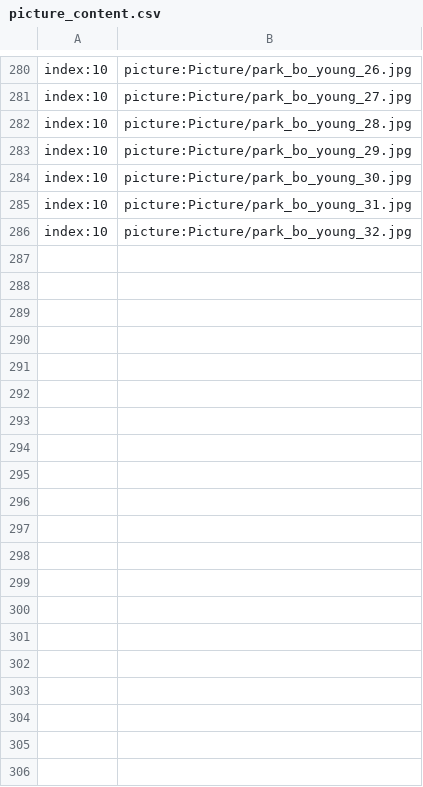
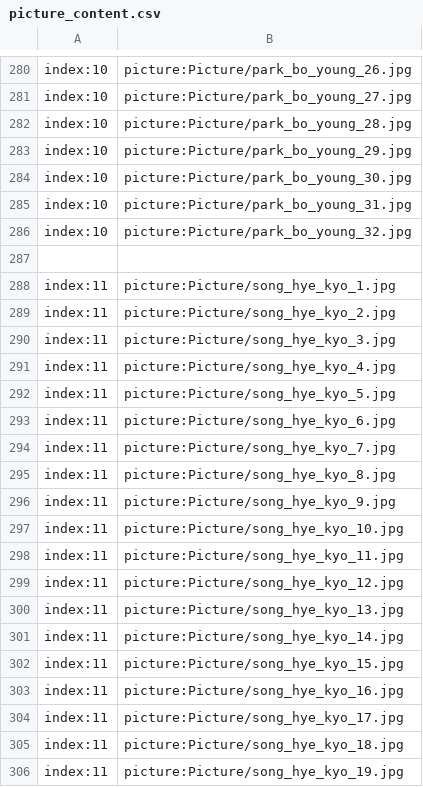
Before and after one commit to secretnaruto/gh_kgirl_wallpaper, a CSV file: picture_content.csv, drawn as a sheet; only a part is shown, gaps mark what is left out; the diff covers the shown part only; the diff names each change by its address in the sheet, - before the commit and + after, or states it on an @@ line.

Commit message:
Update picture_content.csv

```diff
--- a/picture_content.csv
+++ b/picture_content.csv
+row 287: (empty)
+row 288: index:11 | picture:Picture/song_hye_kyo_1.jpg
+row 289: index:11 | picture:Picture/song_hye_kyo_2.jpg
+row 290: index:11 | picture:Picture/song_hye_kyo_3.jpg
+row 291: index:11 | picture:Picture/song_hye_kyo_4.jpg
+row 292: index:11 | picture:Picture/song_hye_kyo_5.jpg
+row 293: index:11 | picture:Picture/song_hye_kyo_6.jpg
+row 294: index:11 | picture:Picture/song_hye_kyo_7.jpg
+row 295: index:11 | picture:Picture/song_hye_kyo_8.jpg
+row 296: index:11 | picture:Picture/song_hye_kyo_9.jpg
+row 297: index:11 | picture:Picture/song_hye_kyo_10.jpg
+row 298: index:11 | picture:Picture/song_hye_kyo_11.jpg
+row 299: index:11 | picture:Picture/song_hye_kyo_12.jpg
+row 300: index:11 | picture:Picture/song_hye_kyo_13.jpg
+row 301: index:11 | picture:Picture/song_hye_kyo_14.jpg
+row 302: index:11 | picture:Picture/song_hye_kyo_15.jpg
+row 303: index:11 | picture:Picture/song_hye_kyo_16.jpg
+row 304: index:11 | picture:Picture/song_hye_kyo_17.jpg
+row 305: index:11 | picture:Picture/song_hye_kyo_18.jpg
+row 306: index:11 | picture:Picture/song_hye_kyo_19.jpg
```
Also changed, not shown: 13 added rows elsewhere in this file.
